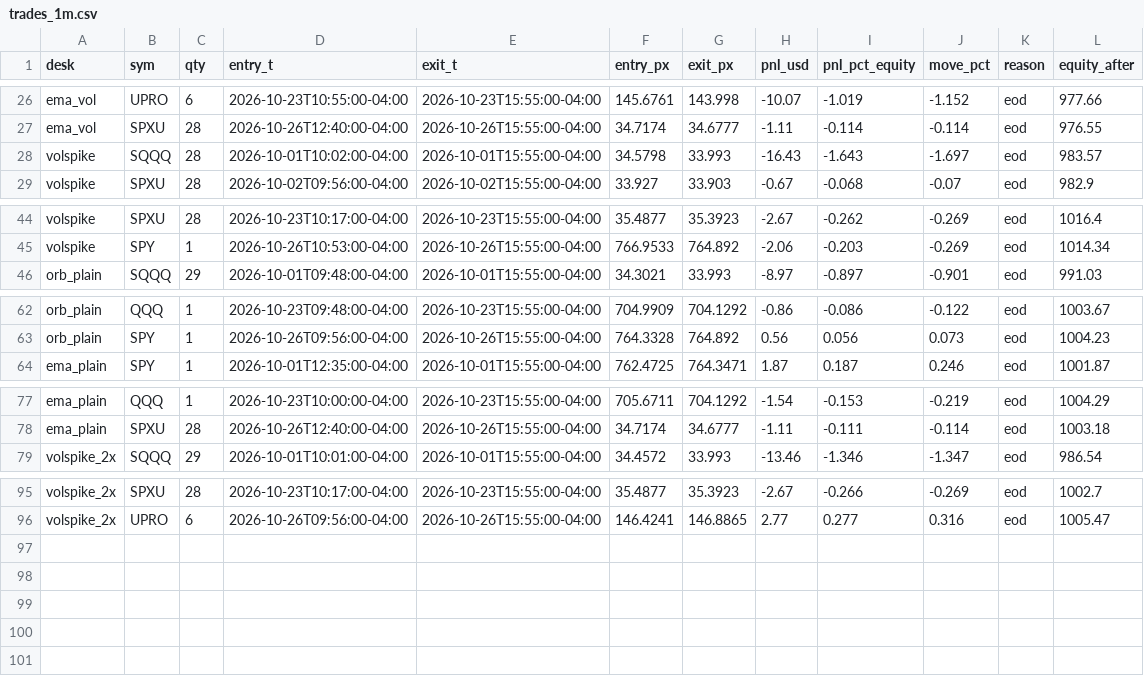
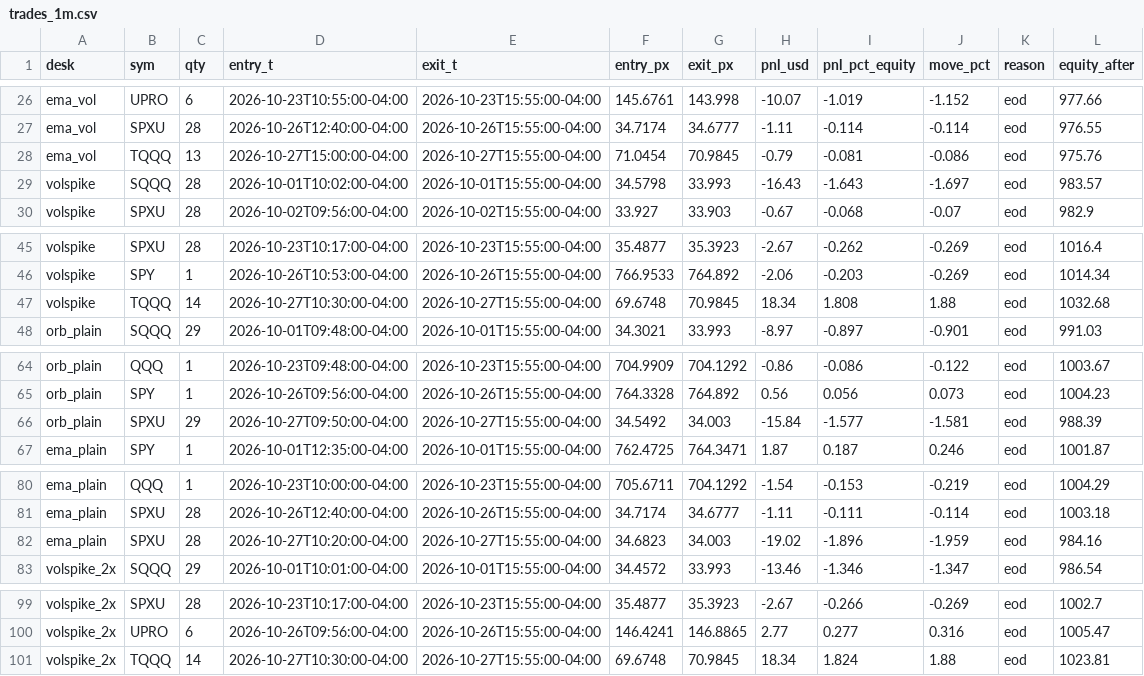
Before and after one commit to vivekgomathinayagam-ux/Trading-lab, a CSV file: backtests/floor/latest/trades_1m.csv, drawn as a sheet; only a part is shown, gaps mark what is left out.

Commit message:
floor-lab: results 2026-10-28 (from main)

```diff
--- a/backtests/floor/latest/trades_1m.csv
+++ b/backtests/floor/latest/trades_1m.csv
@@ -27,2 +27,3 @@ ema_vol,UPRO,6,2026-10-23T10:55:00-04:00,2026-10-23T15:55:00-04:00,145.6761,143.
 ema_vol,SPXU,28,2026-10-26T12:40:00-04:00,2026-10-26T15:55:00-04:00,34.7174,34.6777,-1.11,-0.114,-0.114,eod,976.55
+ema_vol,TQQQ,13,2026-10-27T15:00:00-04:00,2026-10-27T15:55:00-04:00,71.0454,70.9845,-0.79,-0.081,-0.086,eod,975.76
 volspike,SQQQ,28,2026-10-01T10:02:00-04:00,2026-10-01T15:55:00-04:00,34.5798,33.993,-16.43,-1.643,-1.697,eod,983.57
@@ -45,2 +46,3 @@ volspike,SPXU,28,2026-10-23T10:17:00-04:00,2026-10-23T15:55:00-04:00,35.4877,35.
 volspike,SPY,1,2026-10-26T10:53:00-04:00,2026-10-26T15:55:00-04:00,766.9533,764.892,-2.06,-0.203,-0.269,eod,1014.34
+volspike,TQQQ,14,2026-10-27T10:30:00-04:00,2026-10-27T15:55:00-04:00,69.6748,70.9845,18.34,1.808,1.88,eod,1032.68
 orb_plain,SQQQ,29,2026-10-01T09:48:00-04:00,2026-10-01T15:55:00-04:00,34.3021,33.993,-8.97,-0.897,-0.901,eod,991.03
@@ -63,2 +65,3 @@ orb_plain,QQQ,1,2026-10-23T09:48:00-04:00,2026-10-23T15:55:00-04:00,704.9909,704
 orb_plain,SPY,1,2026-10-26T09:56:00-04:00,2026-10-26T15:55:00-04:00,764.3328,764.892,0.56,0.056,0.073,eod,1004.23
+orb_plain,SPXU,29,2026-10-27T09:50:00-04:00,2026-10-27T15:55:00-04:00,34.5492,34.003,-15.84,-1.577,-1.581,eod,988.39
 ema_plain,SPY,1,2026-10-01T12:35:00-04:00,2026-10-01T15:55:00-04:00,762.4725,764.3471,1.87,0.187,0.246,eod,1001.87
@@ -78,2 +81,3 @@ ema_plain,QQQ,1,2026-10-23T10:00:00-04:00,2026-10-23T15:55:00-04:00,705.6711,704
 ema_plain,SPXU,28,2026-10-26T12:40:00-04:00,2026-10-26T15:55:00-04:00,34.7174,34.6777,-1.11,-0.111,-0.114,eod,1003.18
+ema_plain,SPXU,28,2026-10-27T10:20:00-04:00,2026-10-27T15:55:00-04:00,34.6823,34.003,-19.02,-1.896,-1.959,eod,984.16
 volspike_2x,SQQQ,29,2026-10-01T10:01:00-04:00,2026-10-01T15:55:00-04:00,34.4572,33.993,-13.46,-1.346,-1.347,eod,986.54
@@ -96 +100,2 @@ volspike_2x,SPXU,28,2026-10-23T10:17:00-04:00,2026-10-23T15:55:00-04:00,35.4877,
 volspike_2x,UPRO,6,2026-10-26T09:56:00-04:00,2026-10-26T15:55:00-04:00,146.4241,146.8865,2.77,0.277,0.316,eod,1005.47
+volspike_2x,TQQQ,14,2026-10-27T10:30:00-04:00,2026-10-27T15:55:00-04:00,69.6748,70.9845,18.34,1.824,1.88,eod,1023.81
```
Also changed, not shown: 11 other files.
